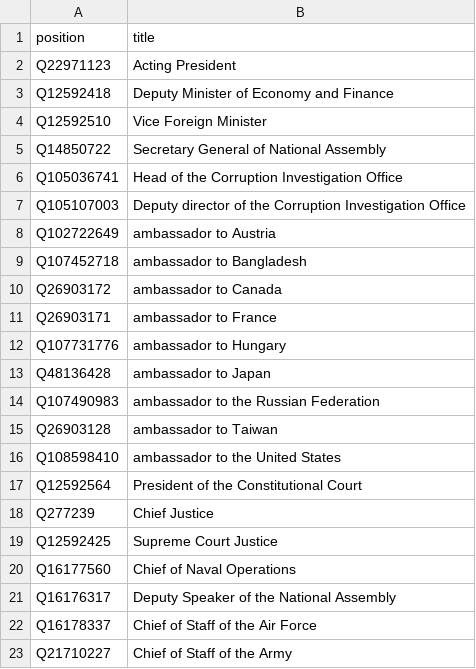
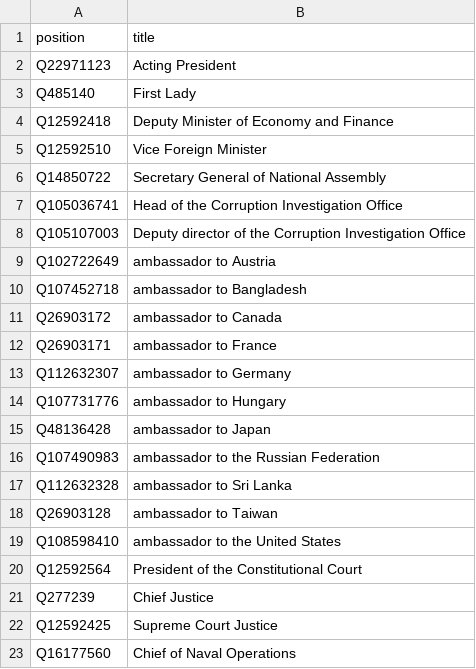
Before and after one commit to every-politician-scrapers/south-korea-ministers, a CSV file: wikidata/xtra-positions.csv, drawn as a sheet; only a part is shown; the shorter side is filled out with more unchanged rows.

Commit message:
add more positions

```diff
--- a/wikidata/xtra-positions.csv
+++ b/wikidata/xtra-positions.csv
@@ -2,2 +2,3 @@ position,title
 Q22971123,Acting President
+Q485140,First Lady
 Q12592418,Deputy Minister of Economy and Finance
@@ -11,2 +12,3 @@ Q26903172,ambassador to Canada
 Q26903171,ambassador to France
+Q112632307,ambassador to Germany
 Q107731776,ambassador to Hungary
@@ -14,2 +16,3 @@ Q48136428,ambassador to Japan
 Q107490983,ambassador to the Russian Federation
+Q112632328,ambassador to Sri Lanka
 Q26903128,ambassador to Taiwan
```
